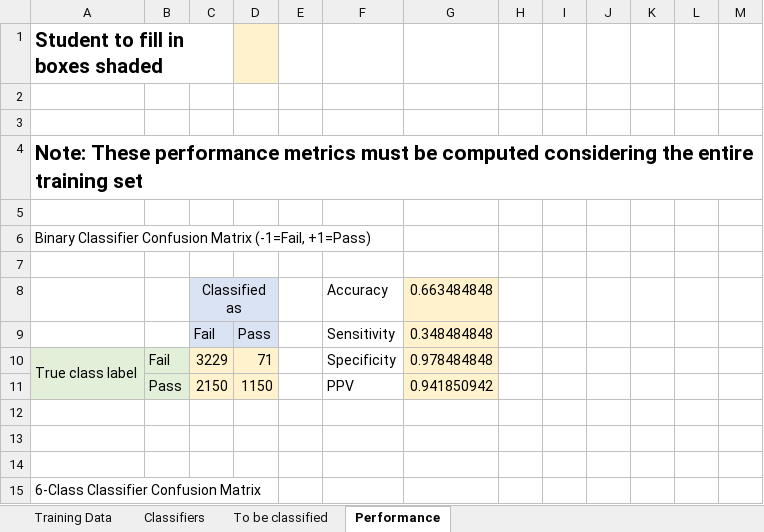
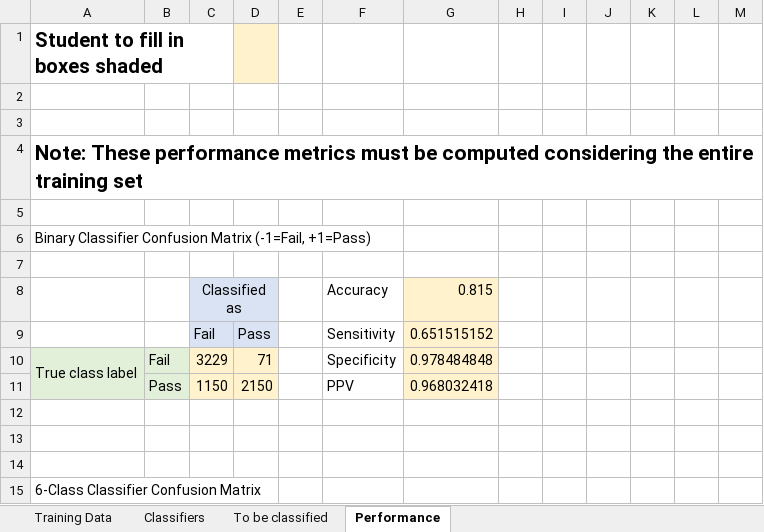
Before and after one commit to achaturvedi81/python, an Excel workbook: assignment-4/Assignment_4_Data_and_Template.xlsx, sheet Performance, drawn as a sheet; only a part is shown; values as stored, in another font and other column widths than the file's, no borders; removed rows and columns are numbered as before the commit, all else as after; the diff names each change by its address in the sheet, - before the commit and + after, or states it on an @@ line.

Commit message:
assignment 4

```diff
--- a/assignment-4/Assignment_4_Data_and_Template.xlsx (sheet Performance)
+++ b/assignment-4/Assignment_4_Data_and_Template.xlsx (sheet Performance)
-G8: 0.663484848
+G8: 0.815
-G9: 0.348484848
+G9: 0.651515152
-row 11:  | Pass | 2150 | 1150 |  | PPV | 0.941850942
+row 11:  | Pass | 1150 | 2150 |  | PPV | 0.968032418
```
Also changed, not shown: 1 other file.
